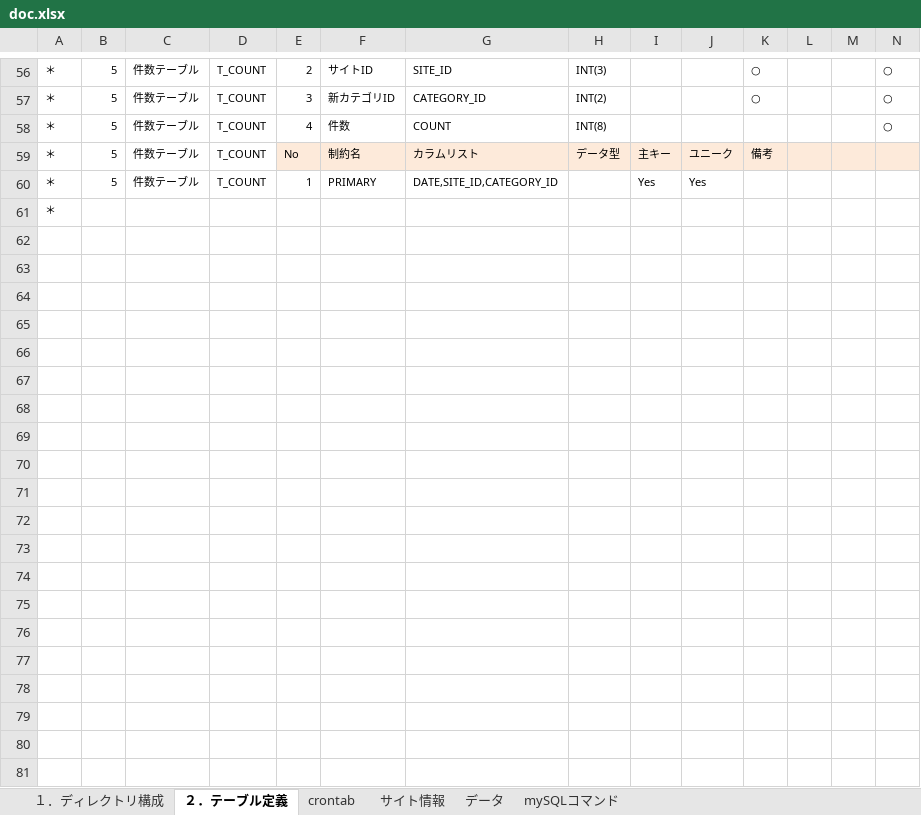
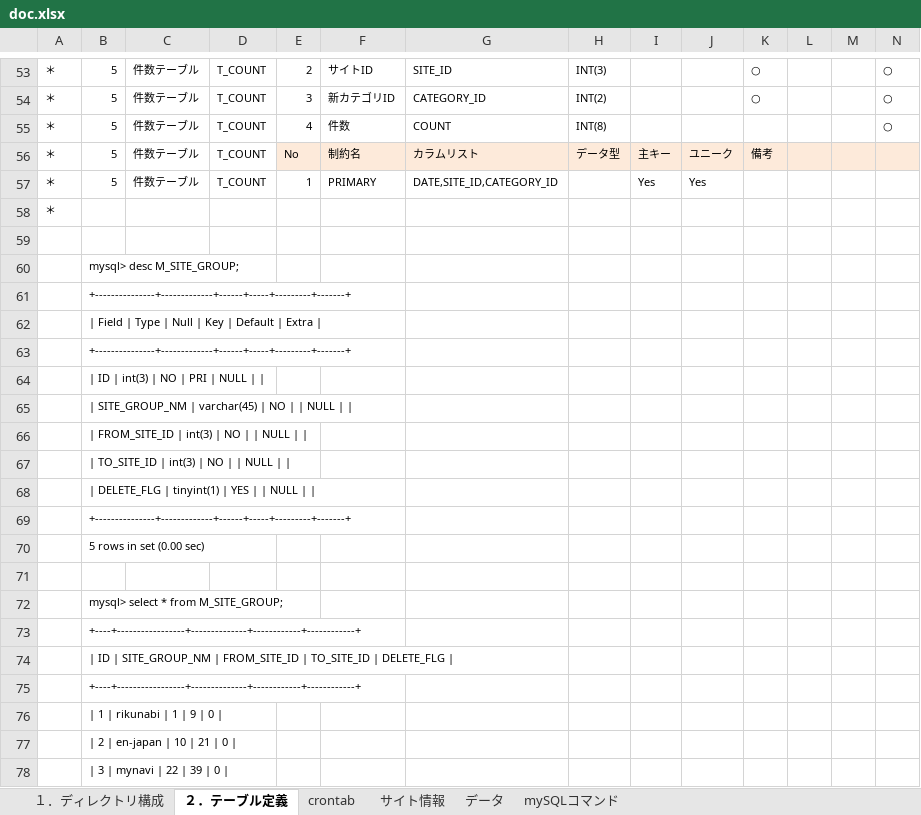
Before and after one commit to ajiwai/RICS, an Excel workbook: doc/doc.xlsx, sheet ２．テーブル定義, drawn as a sheet; only a part is shown, gaps mark what is left out; values as stored, in another font and other column widths than the file's, no borders; conditional formats not drawn; rows hold the shown columns only; the diff covers the shown part only; the diff names each change by its address in the sheet, - before the commit and + after, or states it on an @@ line.

```diff
--- a/doc/doc.xlsx (sheet ２．テーブル定義)
+++ b/doc/doc.xlsx (sheet ２．テーブル定義)
+row 59: (empty)
+row 60:  | mysql> desc M_SITE_GROUP;
+row 61:  | +---------------+-------------+------+-----+---------+-------+
+row 62:  | | Field | Type | Null | Key | Default | Extra
+row 63:  | +---------------+-------------+------+-----+---------+-------+
+row 64:  | | ID | int(3) | NO | PRI | NULL
+row 65:  | | SITE_GROUP_NM | varchar(45) | NO | | NULL
+row 66:  | | FROM_SITE_ID | int(3) | NO | | NULL
+row 67:  | | TO_SITE_ID | int(3) | NO | | NULL
+row 68:  | | DELETE_FLG | tinyint(1) | YES | | NULL
+row 69:  | +---------------+-------------+------+-----+---------+-------+
+row 70:  | 5 rows in set (0.00 sec)
+row 71: (empty)
+row 72:  | mysql> select * from M_SITE_GROUP;
+row 73:  | +----+-----------------+--------------+------------+------------+
+row 74:  | | ID | SITE_GROUP_NM | FROM_SITE_ID | TO_SITE_ID | DELETE_FLG
+row 75:  | +----+-----------------+--------------+------------+------------+
+row 76:  | | 1 | rikunabi | 1 | 9 | 0
+row 77:  | | 2 | en-japan | 10 | 21 | 0
+row 78:  | | 3 | mynavi | 22 | 39 | 0
```
Also changed, not shown: 12 added rows, 3 removed rows and 19 edited cells elsewhere in this sheet, sheet データ, formulas that keep their value, 7 other files.
